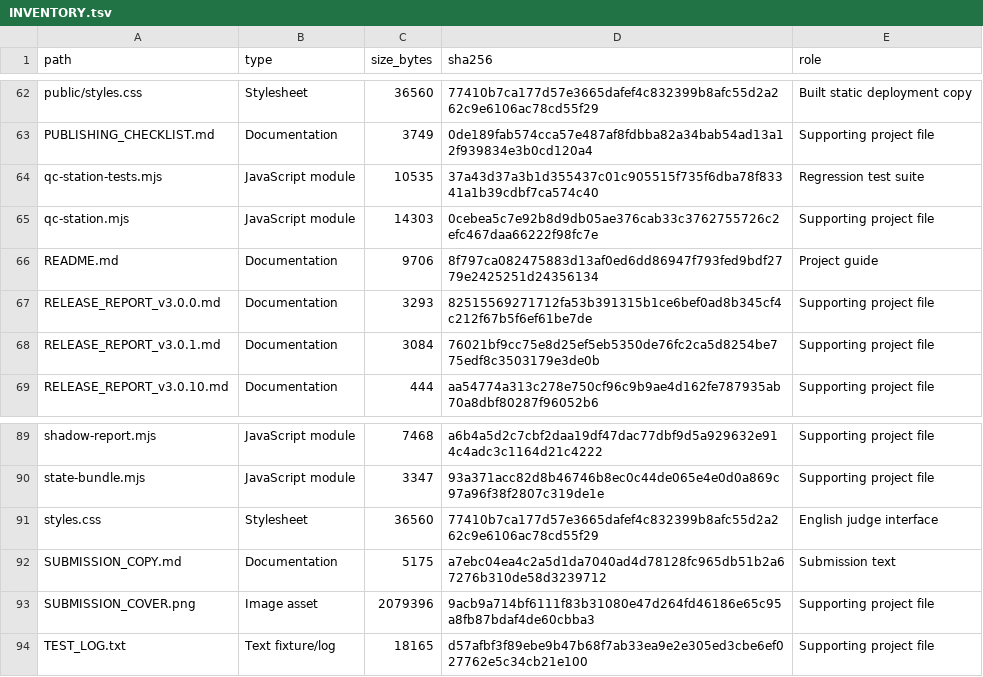
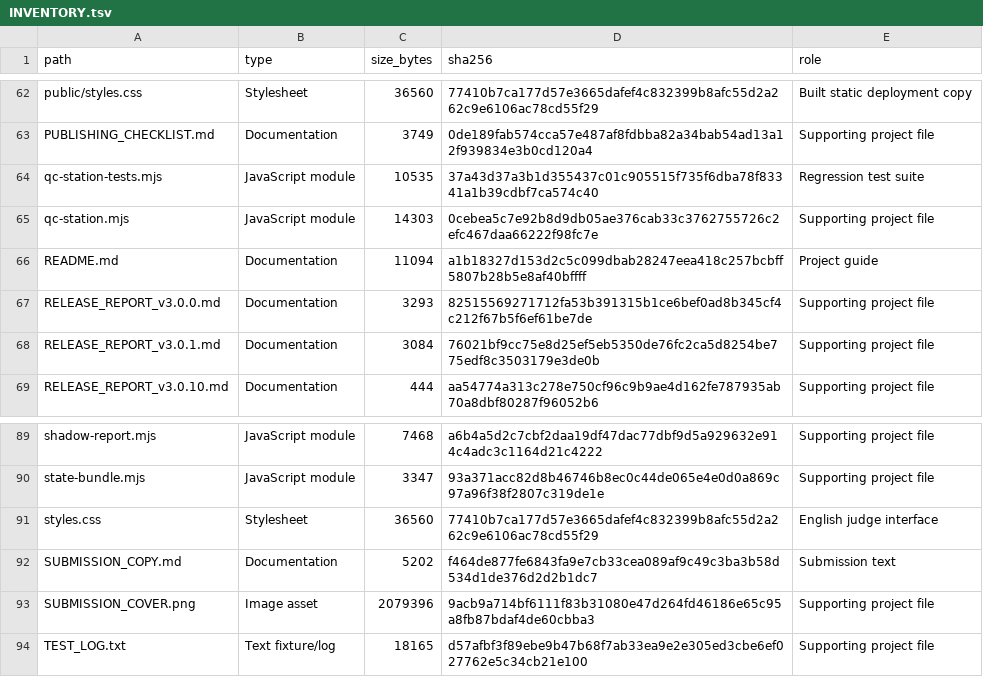
Before and after one commit to omniverseatmos-netizen/omni-ledger-amd, a TSV file: INVENTORY.tsv, drawn as a sheet; only a part is shown, gaps mark what is left out.

```diff
--- a/INVENTORY.tsv
+++ b/INVENTORY.tsv
@@ -65,3 +65,3 @@ qc-station-tests.mjs	JavaScript module	10535	37a43d37a3b1d355437c01c905515f735f6
 qc-station.mjs	JavaScript module	14303	0cebea5c7e92b8d9db05ae376cab33c3762755726c2efc467daa66222f98fc7e	Supporting project file
-README.md	Documentation	9706	8f797ca082475883d13af0ed6dd86947f793fed9bdf2779e2425251d24356134	Project guide
+README.md	Documentation	11094	a1b18327d153d2c5c099dbab28247eea418c257bcbff5807b28b5e8af40bffff	Project guide
 RELEASE_REPORT_v3.0.0.md	Documentation	3293	82515569271712fa53b391315b1ce6bef0ad8b345cf4c212f67b5f6ef61be7de	Supporting project file
@@ -91,3 +91,3 @@ state-bundle.mjs	JavaScript module	3347	93a371acc82d8b46746b8ec0c44de065e4e0d0a8
 styles.css	Stylesheet	36560	77410b7ca177d57e3665dafef4c832399b8afc55d2a262c9e6106ac78cd55f29	English judge interface
-SUBMISSION_COPY.md	Documentation	5175	a7ebc04ea4c2a5d1da7040ad4d78128fc965db51b2a67276b310de58d3239712	Submission text
+SUBMISSION_COPY.md	Documentation	5202	f464de877fe6843fa9e7cb33cea089af9c49c3ba3b58d534d1de376d2d2b1dc7	Submission text
 SUBMISSION_COVER.png	Image asset	2079396	9acb9a714bf6111f83b31080e47d264fd46186e65c95a8fb87bdaf4de60cbba3	Supporting project file
```
Also changed, not shown: 3 other files.
